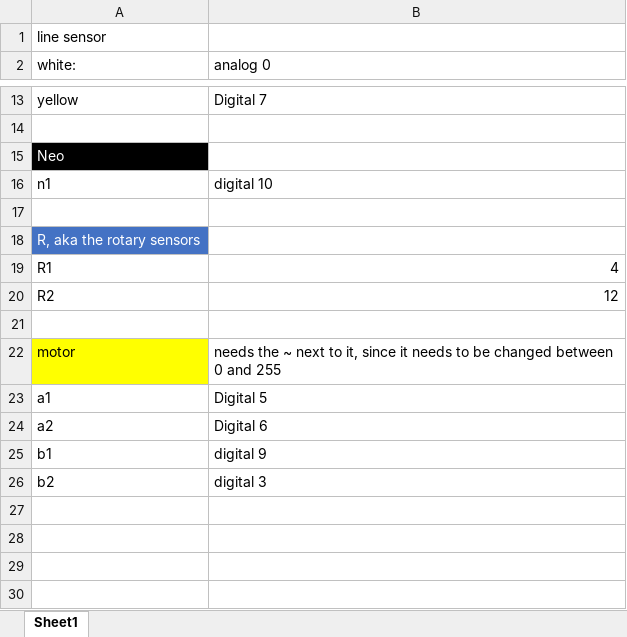
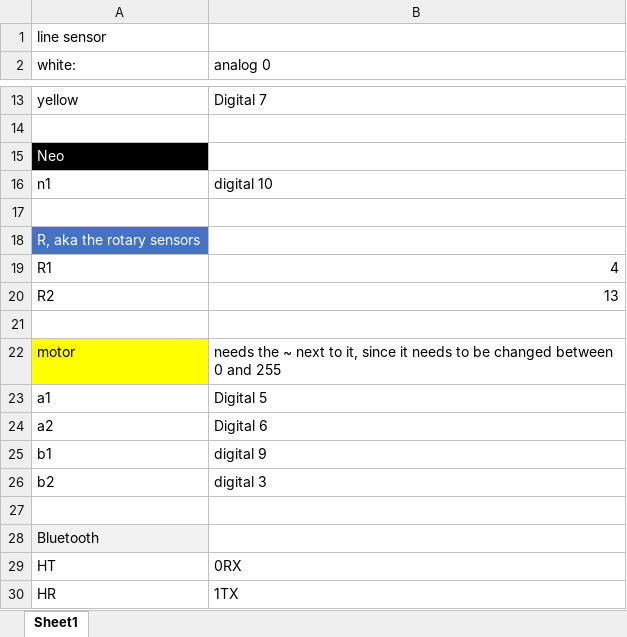
Before and after one commit to sadeghimehdi/Group-G-BattleBot, an Excel workbook: Pin data.xlsx, sheet Sheet1, drawn as a sheet; only a part is shown, gaps mark what is left out; values as stored, in another font and other column widths than the file's, no borders; the diff names each change by its address in the sheet, - before the commit and + after, or states it on an @@ line.

Commit message:
Made the pulse sensor work. added bluetooth pins to the pindata file Made robot able to distinguish between an intersection and the end with pulse sensor

```diff
--- a/Pin data.xlsx (sheet Sheet1)
+++ b/Pin data.xlsx (sheet Sheet1)
-B20 (analog 0): 12
+B20 (analog 0): 13
+row 27: (empty)
+row 28: Bluetooth
+row 29: HT | 0RX
+row 30: HR | 1TX
```
Also changed, not shown: 3 other files.
